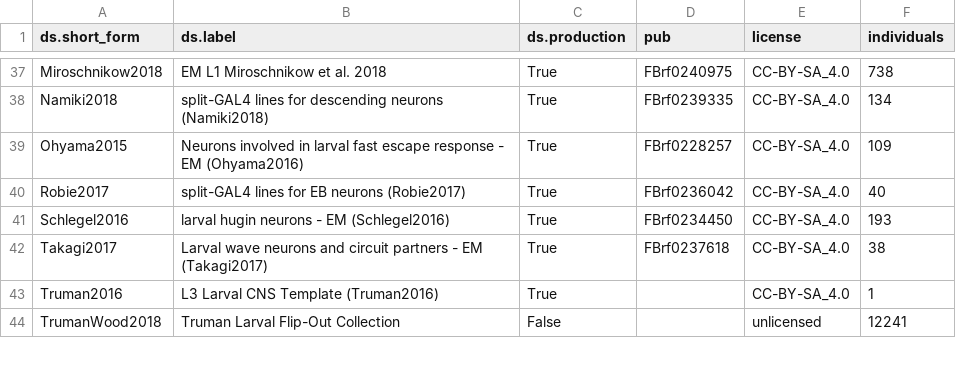
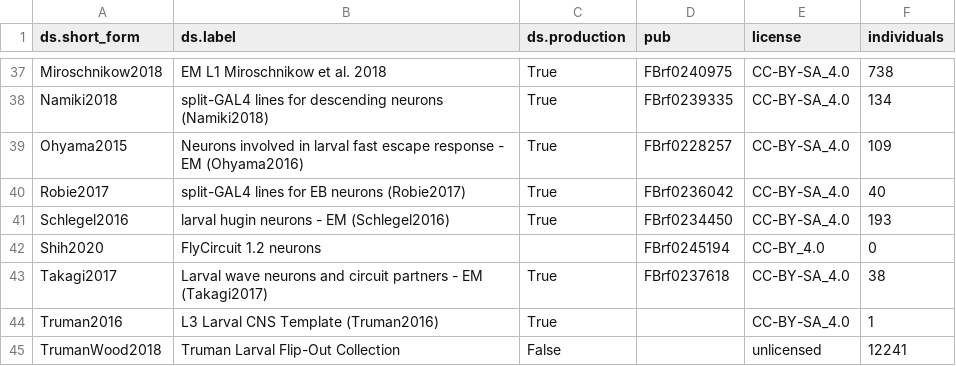
Before and after one commit to VirtualFlyBrain/VFB_reporting_results, a TSV file: kb_report.tsv, drawn as a sheet; only a part is shown, gaps mark what is left out; the diff names each change by its address in the sheet, - before the commit and + after, or states it on an @@ line.

```diff
--- a/kb_report.tsv
+++ b/kb_report.tsv
+row 42: Shih2020 | FlyCircuit 1.2 neurons |  | FBrf0245194 | CC-BY_4.0 | 0
```
Also changed, not shown: 1 other file.
